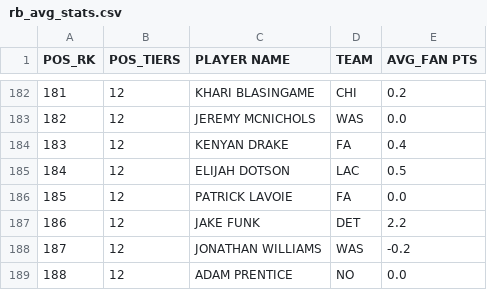
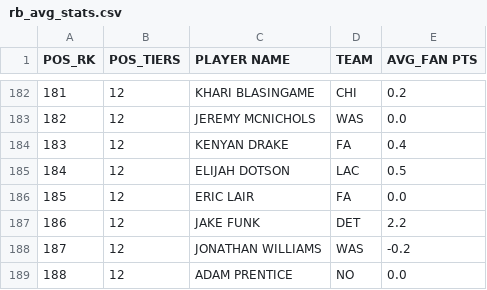
Before and after one commit to jmandzak/FFDataCollection, a CSV file: stats24/rb_avg_stats.csv, drawn as a sheet; only a part is shown, gaps mark what is left out.

```diff
--- a/stats24/rb_avg_stats.csv
+++ b/stats24/rb_avg_stats.csv
@@ -185,3 +185,3 @@ POS_RK,POS_TIERS,PLAYER NAME,TEAM,AVG_FAN PTS
 184,12,ELIJAH DOTSON,LAC,0.5
-185,12,PATRICK LAVOIE,FA,0.0
+185,12,ERIC LAIR,FA,0.0
 186,12,JAKE FUNK,DET,2.2
```
Also changed, not shown: stats24/all_ppr_rank_stats.csv, stats24/all_rank_stats.csv, 10 other files.
